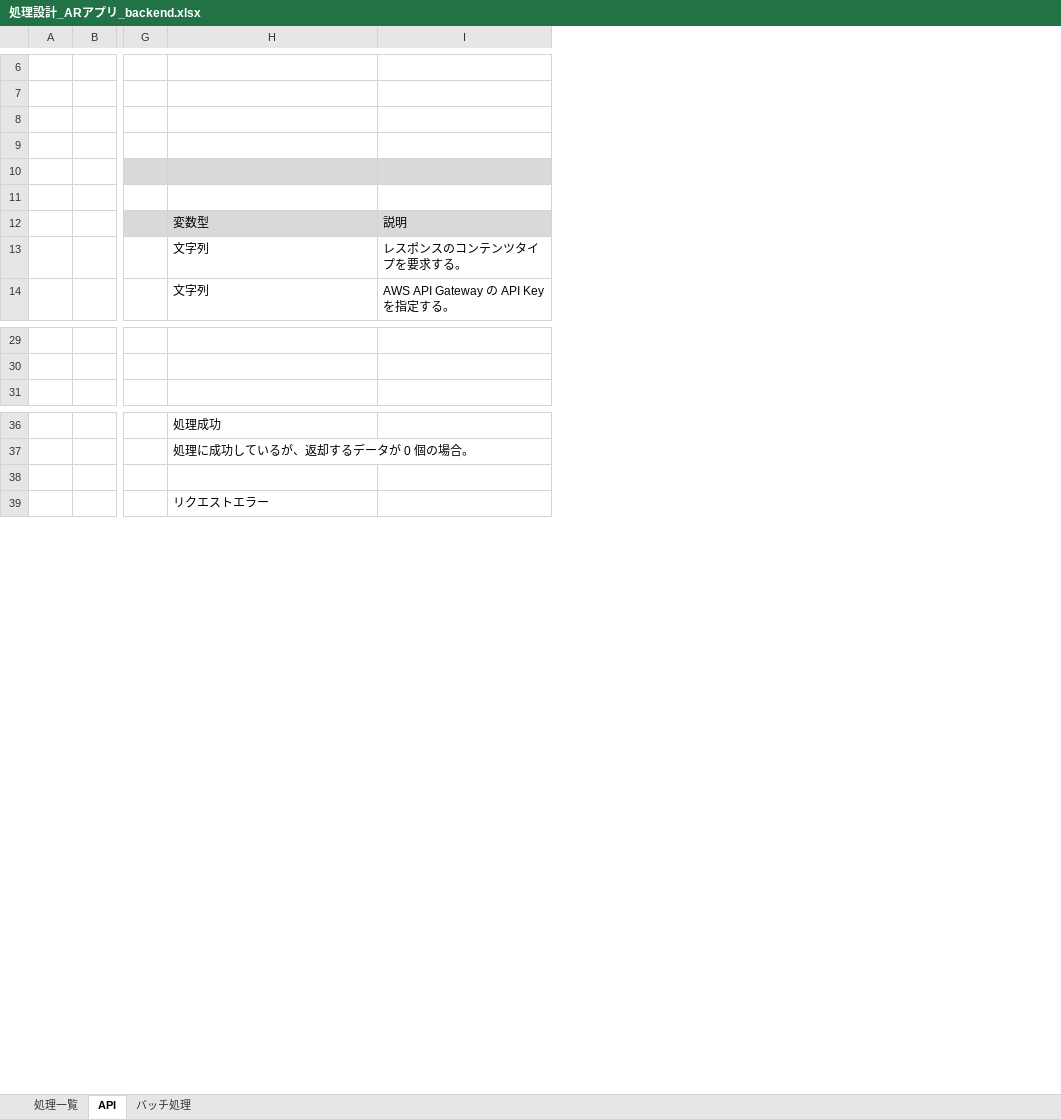
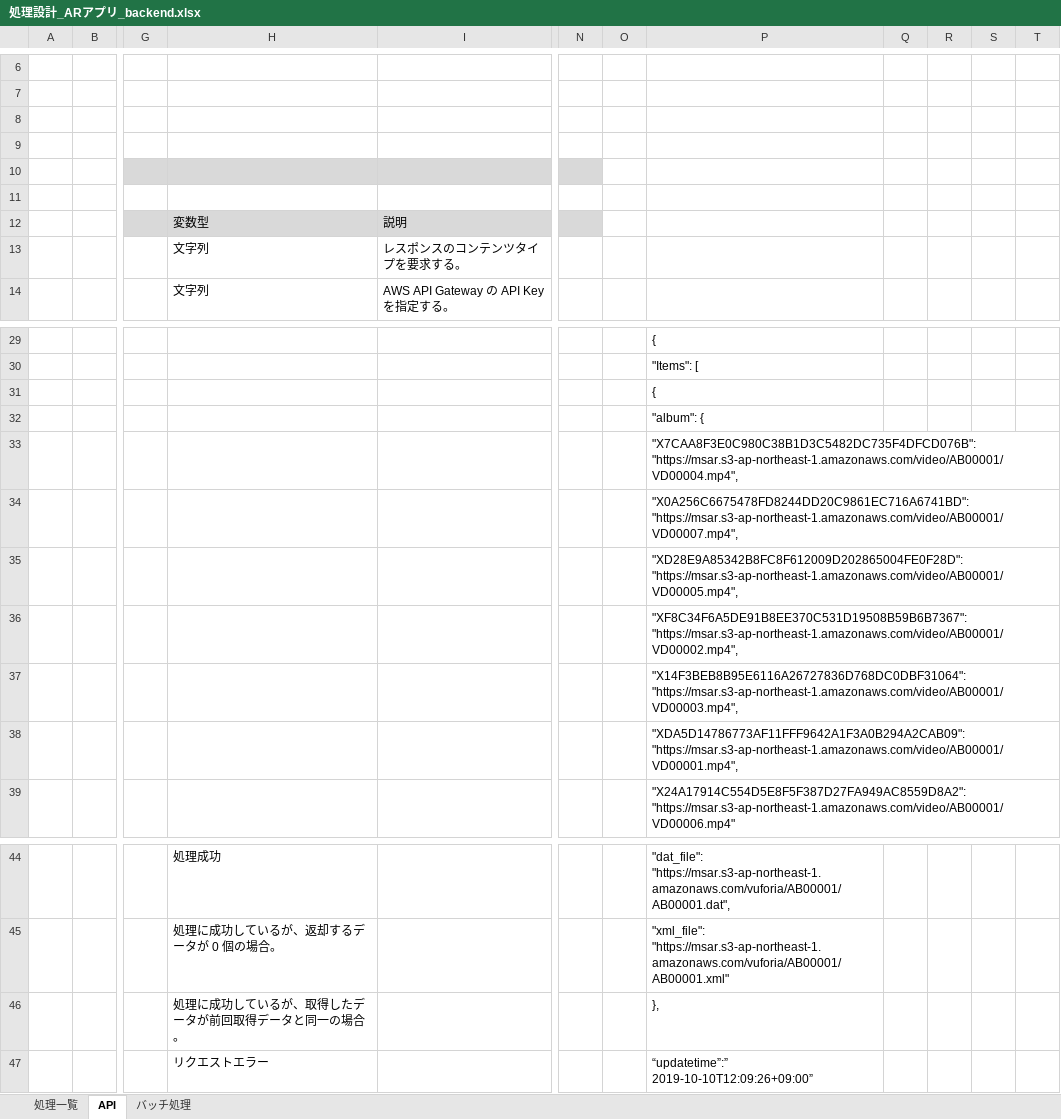
Before and after one commit to Rie-Ishimura/https-github.com-uetomae-msar_Documents_1, an Excel workbook: 01.設計/処理設計_ARアプリ_backend.xlsx, sheet API, drawn as a sheet; only a part is shown, gaps mark what is left out; values as stored, in another font and other column widths than the file's, no borders; addresses are those after the commit; rows hold the shown columns only; the diff covers the shown part only; the diff names each change by its address in the sheet, - before the commit and + after, or states it on an @@ line.

Commit message:
処理記載修正

```diff
--- a/01.設計/処理設計_ARアプリ_backend.xlsx (sheet API)
+++ b/01.設計/処理設計_ARアプリ_backend.xlsx (sheet API)
+column N, empty
+column O, empty
+column P, rows 29-30: { | "Items": [; row 39: "X24A17914C554D5E8F5F387D27FA949AC8559D8A2": "https://msar.s3-ap-northeast-1.amazonaws.com/video/AB00001/VD00006.mp4"; rows 44-47: "dat_file": "https://msar.s3-ap-northeast-1.amazonaws.com/vuforia/AB00001/AB00001.dat", | "xml_file": "https://msar.s3-ap-northeast-1.amazonaws.com/vuforia/AB00001/AB00001.xml" | }, | “updatetime”:” 2019-10-10T12:09:26+09:00”
+column Q, empty
+column R, empty
+column S, empty
+column T, empty
+row 31:  |  |  |  |  |  |  | {
+row 32:  |  |  |  |  |  |  | "album": {
+row 33:  |  |  |  |  |  |  | "X7CAA8F3E0C980C38B1D3C5482DC735F4DFCD076B": "https://msar.s3-ap-northeast-1.amazonaws.com/video/AB00001/VD00004.mp4",
+row 34:  |  |  |  |  |  |  | "X0A256C6675478FD8244DD20C9861EC716A6741BD": "https://msar.s3-ap-northeast-1.amazonaws.com/video/AB00001/VD00007.mp4",
+row 35:  |  |  |  |  |  |  | "XD28E9A85342B8FC8F612009D202865004FE0F28D": "https://msar.s3-ap-northeast-1.amazonaws.com/video/AB00001/VD00005.mp4",
+row 36:  |  |  |  |  |  |  | "XF8C34F6A5DE91B8EE370C531D19508B59B6B7367": "https://msar.s3-ap-northeast-1.amazonaws.com/video/AB00001/VD00002.mp4",
+row 37:  |  |  |  |  |  |  | "X14F3BEB8B95E6116A26727836D768DC0DBF31064": "https://msar.s3-ap-northeast-1.amazonaws.com/video/AB00001/VD00003.mp4",
+row 38:  |  |  |  |  |  |  | "XDA5D14786773AF11FFF9642A1F3A0B294A2CAB09": "https://msar.s3-ap-northeast-1.amazonaws.com/video/AB00001/VD00001.mp4",
-H46: (empty)
+H46: 処理に成功しているが、取得したデータが前回取得データと同一の場合。
```
Also changed, not shown: 204 added rows elsewhere in this sheet.
